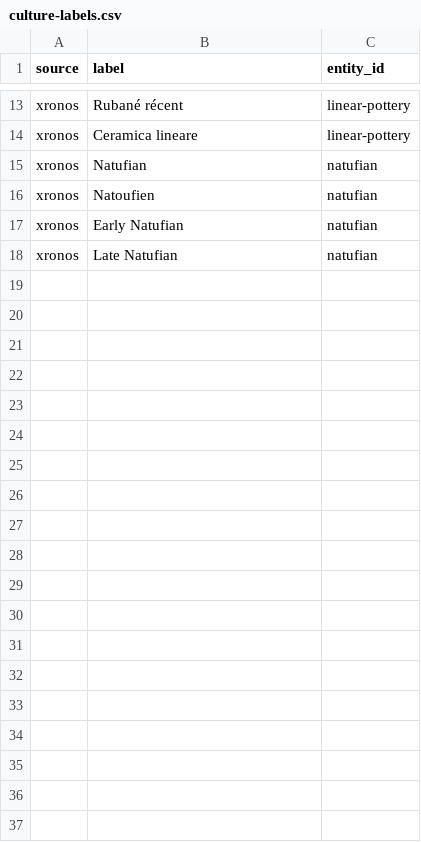
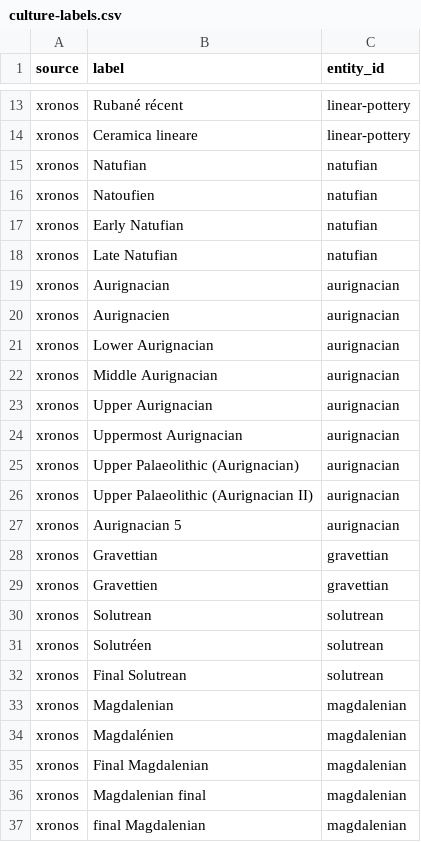
Before and after one commit to croftr/ancestor-atlas, a CSV file: data/curated/culture-labels.csv, drawn as a sheet; only a part is shown, gaps mark what is left out; the diff covers the shown part only.

```diff
--- a/data/curated/culture-labels.csv
+++ b/data/curated/culture-labels.csv
@@ -18 +18,20 @@ xronos,Early Natufian,natufian
 xronos,Late Natufian,natufian
+xronos,Aurignacian,aurignacian
+xronos,Aurignacien,aurignacian
+xronos,Lower Aurignacian,aurignacian
+xronos,Middle Aurignacian,aurignacian
+xronos,Upper Aurignacian,aurignacian
+xronos,Uppermost Aurignacian,aurignacian
+xronos,Upper Palaeolithic (Aurignacian),aurignacian
+xronos,Upper Palaeolithic (Aurignacian II),aurignacian
+xronos,Aurignacian 5,aurignacian
+xronos,Gravettian,gravettian
+xronos,Gravettien,gravettian
+xronos,Solutrean,solutrean
+xronos,Solutréen,solutrean
+xronos,Final Solutrean,solutrean
+xronos,Magdalenian,magdalenian
+xronos,Magdalénien,magdalenian
+xronos,Final Magdalenian,magdalenian
+xronos,Magdalenian final,magdalenian
+xronos,final Magdalenian,magdalenian
```
Also changed, not shown: 20 added rows elsewhere in this file, 6 other files.
